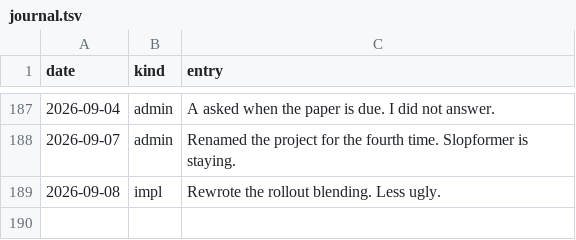
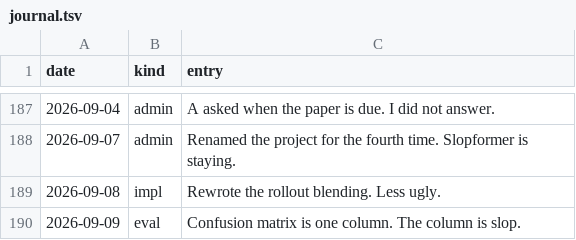
Before and after one commit to Glenrunc/slopformer, a TSV file: experiments/journal.tsv, drawn as a sheet; only a part is shown, gaps mark what is left out.

```diff
--- a/experiments/journal.tsv
+++ b/experiments/journal.tsv
@@ -189 +189,2 @@ date	kind	entry
 2026-09-08	impl	Rewrote the rollout blending. Less ugly.
+2026-09-09	eval	Confusion matrix is one column. The column is slop.
```
